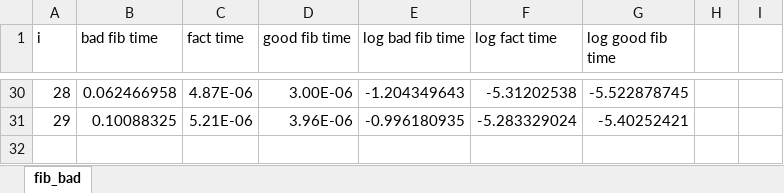
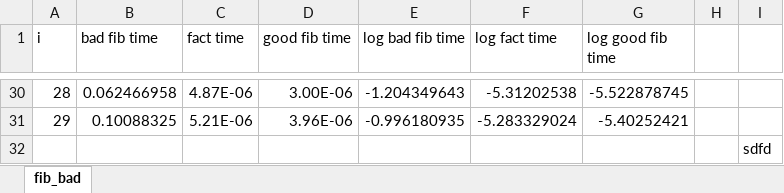
Before and after one commit to frambles/InbornChocolateAssociate, an Excel workbook: function timing graph.xlsx, sheet fib_bad, drawn as a sheet; only a part is shown, gaps mark what is left out; values as stored, in another font and other column widths than the file's, no borders; charts and pictures not drawn; the diff names each change by its address in the sheet, - before the commit and + after, or states it on an @@ line.

```diff
--- a/function timing graph.xlsx (sheet fib_bad)
+++ b/function timing graph.xlsx (sheet fib_bad)
+row 32:  |  |  |  |  |  |  |  | sdfd
```
